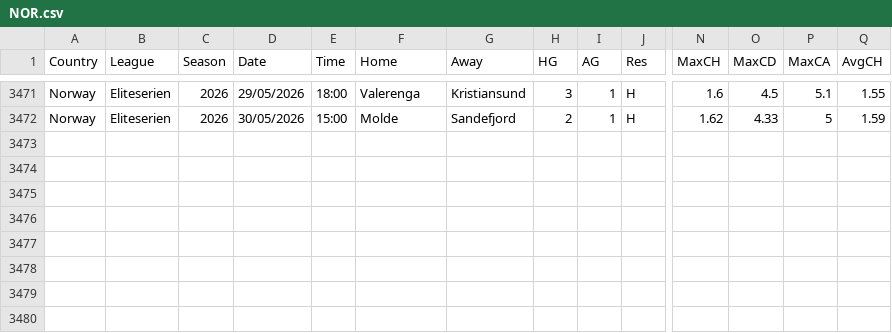
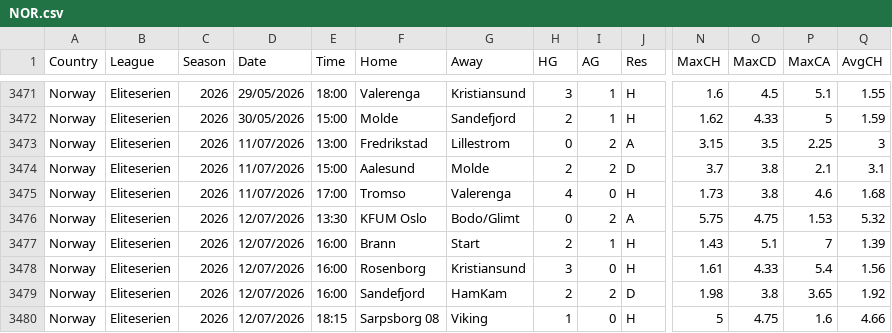
Before and after one commit to ASRSES/football-data-archive, a CSV file: data/NOR/NOR.csv, drawn as a sheet; only a part is shown, gaps mark what is left out; rows hold the shown columns only; the diff names each change by its address in the sheet, - before the commit and + after, or states it on an @@ line.

```diff
--- a/data/NOR/NOR.csv
+++ b/data/NOR/NOR.csv
+row 3473: Norway | Eliteserien | 2026 | 11/07/2026 | 13:00 | Fredrikstad | Lillestrom | 0 | 2 | A | 3.15 | 3.5 | 2.25 | 3
+row 3474: Norway | Eliteserien | 2026 | 11/07/2026 | 15:00 | Aalesund | Molde | 2 | 2 | D | 3.7 | 3.8 | 2.1 | 3.1
+row 3475: Norway | Eliteserien | 2026 | 11/07/2026 | 17:00 | Tromso | Valerenga | 4 | 0 | H | 1.73 | 3.8 | 4.6 | 1.68
+row 3476: Norway | Eliteserien | 2026 | 12/07/2026 | 13:30 | KFUM Oslo | Bodo/Glimt | 0 | 2 | A | 5.75 | 4.75 | 1.53 | 5.32
+row 3477: Norway | Eliteserien | 2026 | 12/07/2026 | 16:00 | Brann | Start | 2 | 1 | H | 1.43 | 5.1 | 7 | 1.39
+row 3478: Norway | Eliteserien | 2026 | 12/07/2026 | 16:00 | Rosenborg | Kristiansund | 3 | 0 | H | 1.61 | 4.33 | 5.4 | 1.56
+row 3479: Norway | Eliteserien | 2026 | 12/07/2026 | 16:00 | Sandefjord | HamKam | 2 | 2 | D | 1.98 | 3.8 | 3.65 | 1.92
+row 3480: Norway | Eliteserien | 2026 | 12/07/2026 | 18:15 | Sarpsborg 08 | Viking | 1 | 0 | H | 5 | 4.75 | 1.6 | 4.66
```
Also changed, not shown: data/CHN/CHN.csv, data/FIN/FIN.csv, 2 other files.
